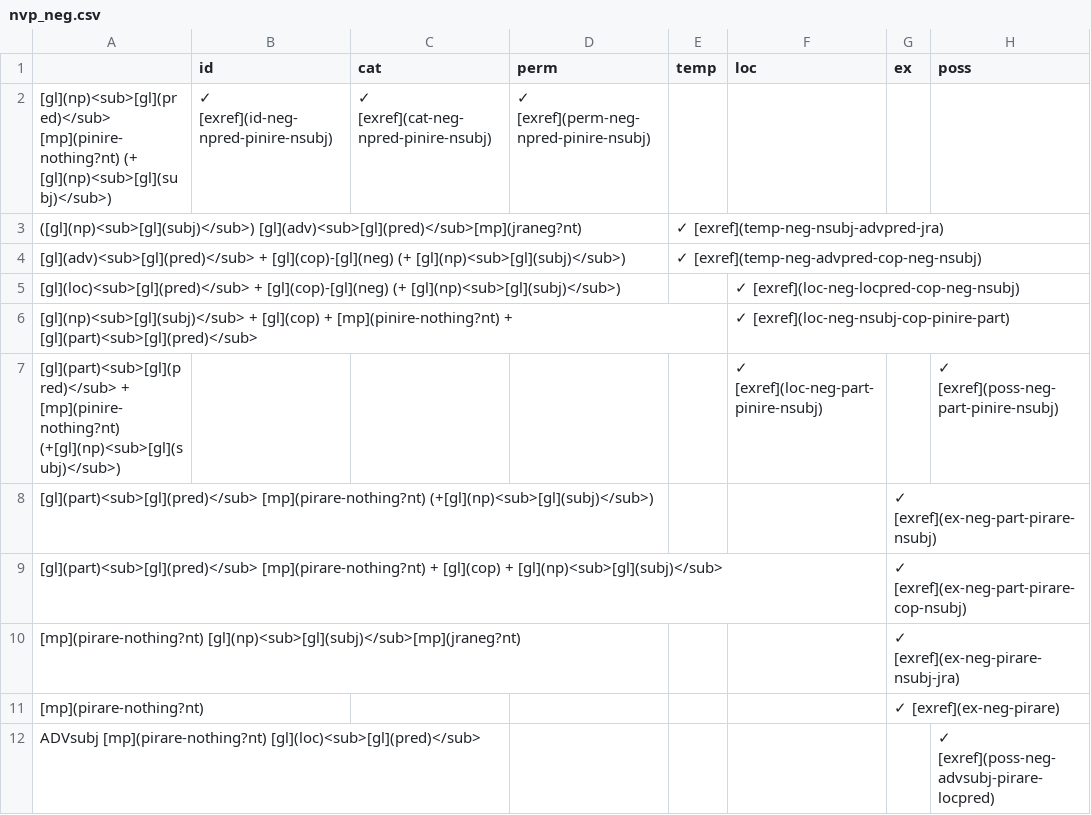
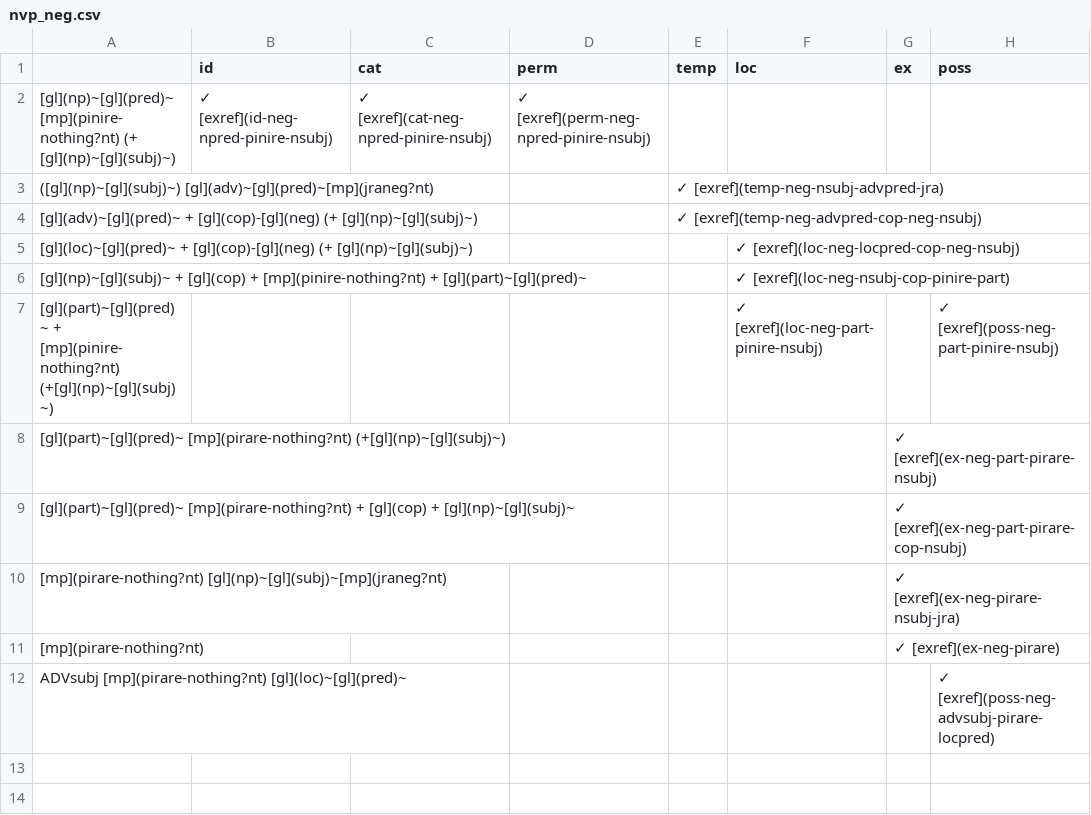
Before and after one commit to caribank/yawarana-sketch, a CSV file: tables/nvp_neg.csv, drawn as a sheet.

```diff
--- a/tables/nvp_neg.csv
+++ b/tables/nvp_neg.csv
@@ -1,12 +1,12 @@
 ,id,cat,perm,temp,loc,ex,poss
-[gl](np)<sub>[gl](pred)</sub> [mp](pinire-nothing?nt) (+ [gl](np)<sub>[gl](subj)</sub>),✓ [exref](id-neg-npred-pinire-nsubj),✓ [exref](cat-neg-npred-pinire-nsubj),✓ [exref](perm-neg-npred-pinire-nsubj),,,,
-([gl](np)<sub>[gl](subj)</sub>) [gl](adv)<sub>[gl](pred)</sub>[mp](jraneg?nt),,,,✓ [exref](temp-neg-nsubj-advpred-jra),,,
-[gl](adv)<sub>[gl](pred)</sub> + [gl](cop)-[gl](neg) (+ [gl](np)<sub>[gl](subj)</sub>),,,,✓ [exref](temp-neg-advpred-cop-neg-nsubj),,,
-[gl](loc)<sub>[gl](pred)</sub> + [gl](cop)-[gl](neg) (+ [gl](np)<sub>[gl](subj)</sub>),,,,,✓ [exref](loc-neg-locpred-cop-neg-nsubj),,
-[gl](np)<sub>[gl](subj)</sub> + [gl](cop) + [mp](pinire-nothing?nt) + [gl](part)<sub>[gl](pred)</sub>,,,,,✓ [exref](loc-neg-nsubj-cop-pinire-part),,
-[gl](part)<sub>[gl](pred)</sub> + [mp](pinire-nothing?nt) (+[gl](np)<sub>[gl](subj)</sub>),,,,,✓ [exref](loc-neg-part-pinire-nsubj),,✓ [exref](poss-neg-part-pinire-nsubj)
-[gl](part)<sub>[gl](pred)</sub> [mp](pirare-nothing?nt) (+[gl](np)<sub>[gl](subj)</sub>),,,,,,✓ [exref](ex-neg-part-pirare-nsubj),
-[gl](part)<sub>[gl](pred)</sub> [mp](pirare-nothing?nt) + [gl](cop) + [gl](np)<sub>[gl](subj)</sub>,,,,,,✓ [exref](ex-neg-part-pirare-cop-nsubj),
-[mp](pirare-nothing?nt) [gl](np)<sub>[gl](subj)</sub>[mp](jraneg?nt),,,,,,✓ [exref](ex-neg-pirare-nsubj-jra),
+[gl](np)~[gl](pred)~ [mp](pinire-nothing?nt) (+ [gl](np)~[gl](subj)~),✓ [exref](id-neg-npred-pinire-nsubj),✓ [exref](cat-neg-npred-pinire-nsubj),✓ [exref](perm-neg-npred-pinire-nsubj),,,,
+([gl](np)~[gl](subj)~) [gl](adv)~[gl](pred)~[mp](jraneg?nt),,,,✓ [exref](temp-neg-nsubj-advpred-jra),,,
+[gl](adv)~[gl](pred)~ + [gl](cop)-[gl](neg) (+ [gl](np)~[gl](subj)~),,,,✓ [exref](temp-neg-advpred-cop-neg-nsubj),,,
+[gl](loc)~[gl](pred)~ + [gl](cop)-[gl](neg) (+ [gl](np)~[gl](subj)~),,,,,✓ [exref](loc-neg-locpred-cop-neg-nsubj),,
+[gl](np)~[gl](subj)~ + [gl](cop) + [mp](pinire-nothing?nt) + [gl](part)~[gl](pred)~,,,,,✓ [exref](loc-neg-nsubj-cop-pinire-part),,
+[gl](part)~[gl](pred)~ + [mp](pinire-nothing?nt) (+[gl](np)~[gl](subj)~),,,,,✓ [exref](loc-neg-part-pinire-nsubj),,✓ [exref](poss-neg-part-pinire-nsubj)
+[gl](part)~[gl](pred)~ [mp](pirare-nothing?nt) (+[gl](np)~[gl](subj)~),,,,,,✓ [exref](ex-neg-part-pirare-nsubj),
+[gl](part)~[gl](pred)~ [mp](pirare-nothing?nt) + [gl](cop) + [gl](np)~[gl](subj)~,,,,,,✓ [exref](ex-neg-part-pirare-cop-nsubj),
+[mp](pirare-nothing?nt) [gl](np)~[gl](subj)~[mp](jraneg?nt),,,,,,✓ [exref](ex-neg-pirare-nsubj-jra),
 [mp](pirare-nothing?nt),,,,,,✓ [exref](ex-neg-pirare),
-ADVsubj [mp](pirare-nothing?nt) [gl](loc)<sub>[gl](pred)</sub>,,,,,,,✓ [exref](poss-neg-advsubj-pirare-locpred)
+ADVsubj [mp](pirare-nothing?nt) [gl](loc)~[gl](pred)~,,,,,,,✓ [exref](poss-neg-advsubj-pirare-locpred)
```
Also changed, not shown: glossing_abbreviations.csv, tables/nvp_aff.csv, 22 other files.
